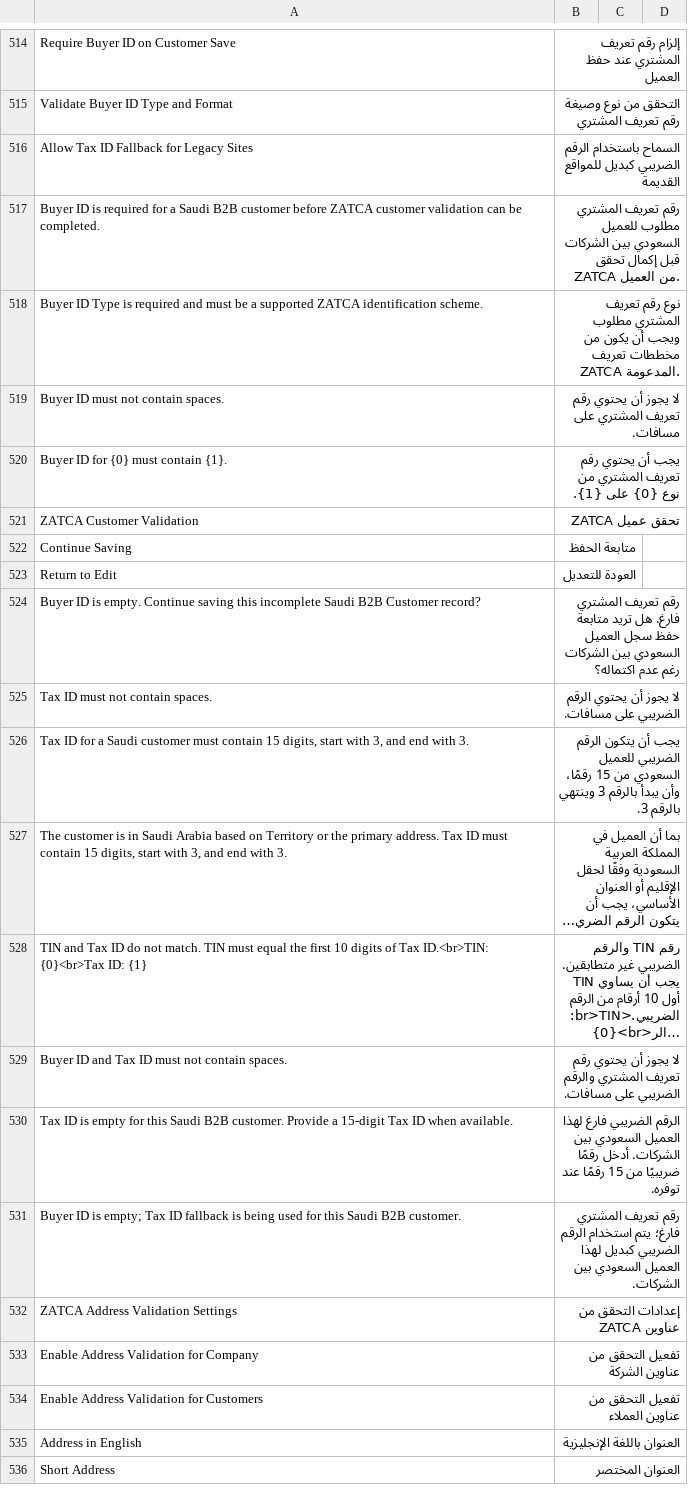
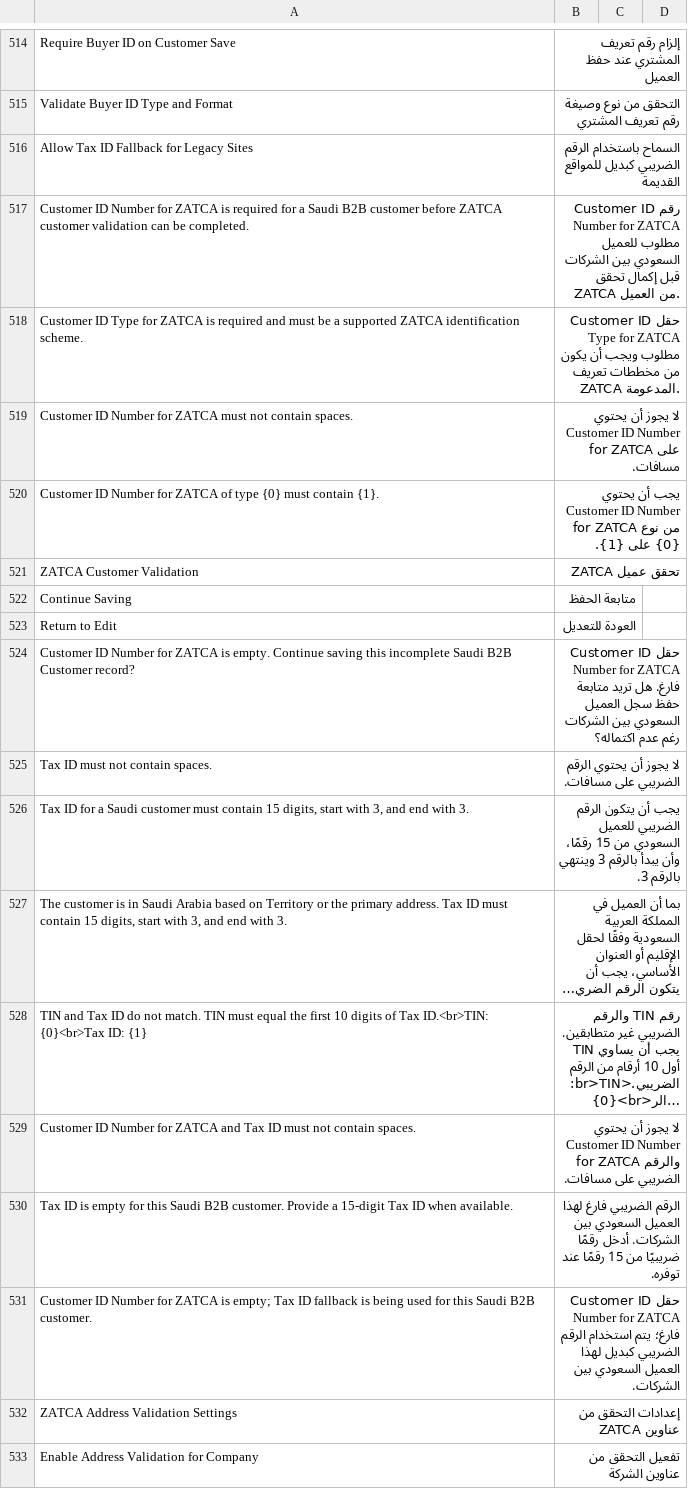
Before and after one commit to Top1ERP/zatca_erpgulf, a CSV file: zatca_erpgulf/translations/ar.csv, drawn as a sheet; only a part is shown, gaps mark what is left out; the shorter side is filled out with more unchanged rows; long unchanged cells end in …; removed rows and columns are numbered as before the commit, all else as after; the diff names each change by its address in the sheet, - before the commit and + after, or states it on an @@ line.

Commit message:
fix: use full customer ZATCA field names in messages

```diff
--- a/zatca_erpgulf/translations/ar.csv
+++ b/zatca_erpgulf/translations/ar.csv
-row 517: Buyer ID is required for a Saudi B2B customer before ZATCA customer validation can be completed. | رقم تعريف المشتري مطلوب للعميل السعودي بين الشركات قبل إكمال تحقق ZATCA من العميل.
-row 518: Buyer ID Type is required and must be a supported ZATCA identification scheme. | نوع رقم تعريف المشتري مطلوب ويجب أن يكون من مخططات تعريف ZATCA المدعومة.
-row 519: Buyer ID must not contain spaces. | لا يجوز أن يحتوي رقم تعريف المشتري على مسافات.
-row 520: Buyer ID for {0} must contain {1}. | يجب أن يحتوي رقم تعريف المشتري من نوع {0} على {1}.
+row 517: Customer ID Number for ZATCA is required for a Saudi B2B customer before ZATCA customer validation can be completed. | رقم Customer ID Number for ZATCA مطلوب للعميل السعودي بين الشركات قبل إكمال تحقق ZATCA من العميل.
+row 518: Customer ID Type for ZATCA is required and must be a supported ZATCA identification scheme. | حقل Customer ID Type for ZATCA مطلوب ويجب أن يكون من مخططات تعريف ZATCA المدعومة.
+row 519: Customer ID Number for ZATCA must not contain spaces. | لا يجوز أن يحتوي Customer ID Number for ZATCA على مسافات.
+row 520: Customer ID Number for ZATCA of type {0} must contain {1}. | يجب أن يحتوي Customer ID Number for ZATCA من نوع {0} على {1}.
-row 524: Buyer ID is empty. Continue saving this incomplete Saudi B2B Customer record? | رقم تعريف المشتري فارغ. هل تريد متابعة حفظ سجل العميل السعودي بين الشركات رغم عدم اكتماله؟
+row 524: Customer ID Number for ZATCA is empty. Continue saving this incomplete Saudi B2B Customer record? | حقل Customer ID Number for ZATCA فارغ. هل تريد متابعة حفظ سجل العميل السعودي بين الشركات رغم عدم اكتماله؟
-row 529: Buyer ID and Tax ID must not contain spaces. | لا يجوز أن يحتوي رقم تعريف المشتري والرقم الضريبي على مسافات.
+row 529: Customer ID Number for ZATCA and Tax ID must not contain spaces. | لا يجوز أن يحتوي Customer ID Number for ZATCA والرقم الضريبي على مسافات.
-row 531: Buyer ID is empty; Tax ID fallback is being used for this Saudi B2B customer. | رقم تعريف المشتري فارغ؛ يتم استخدام الرقم الضريبي كبديل لهذا العميل السعودي بين الشركات.
+row 531: Customer ID Number for ZATCA is empty; Tax ID fallback is being used for this Saudi B2B customer. | حقل Customer ID Number for ZATCA فارغ؛ يتم استخدام الرقم الضريبي كبديل لهذا العميل السعودي بين الشركات.
```
Also changed, not shown: 2 other files.
